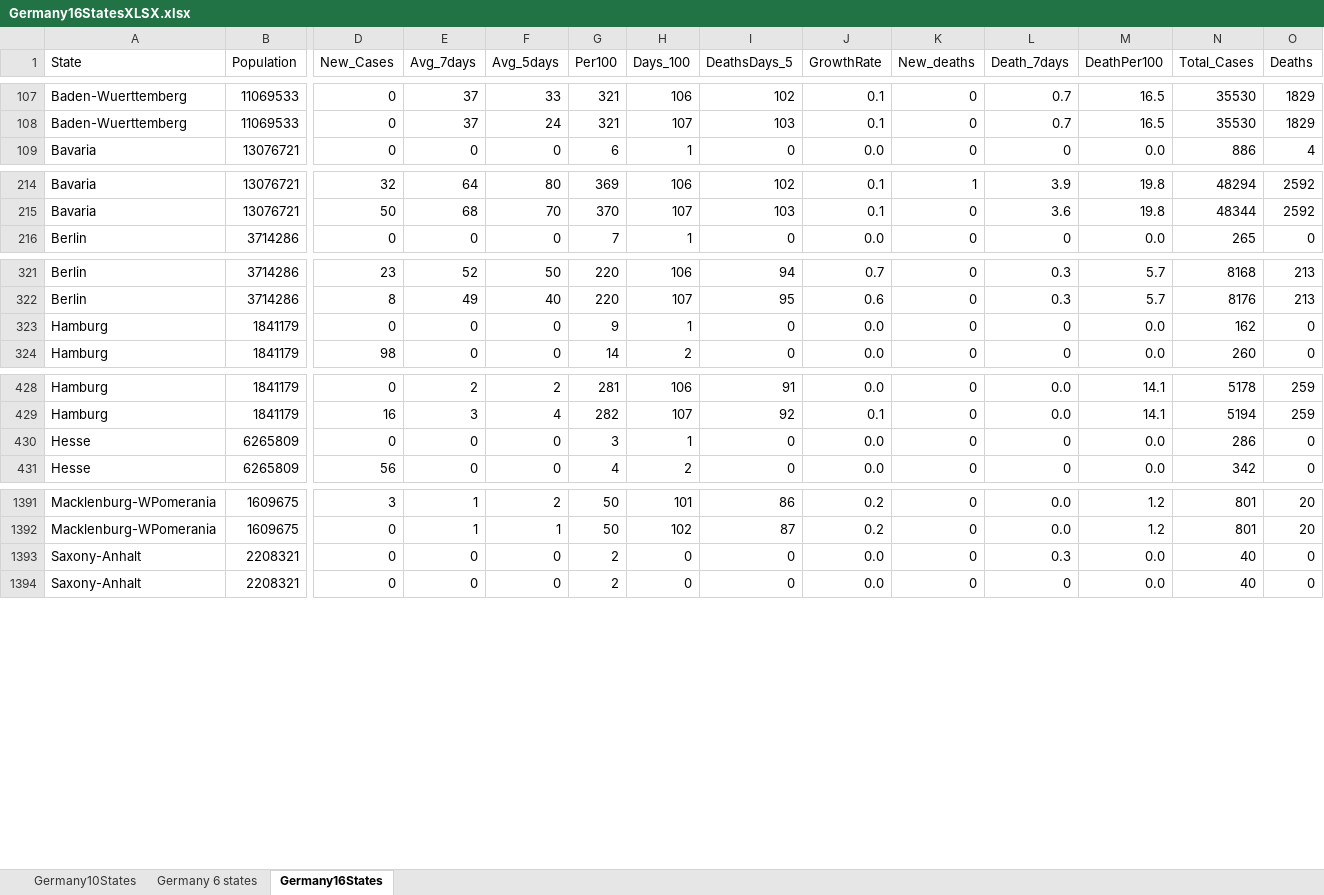
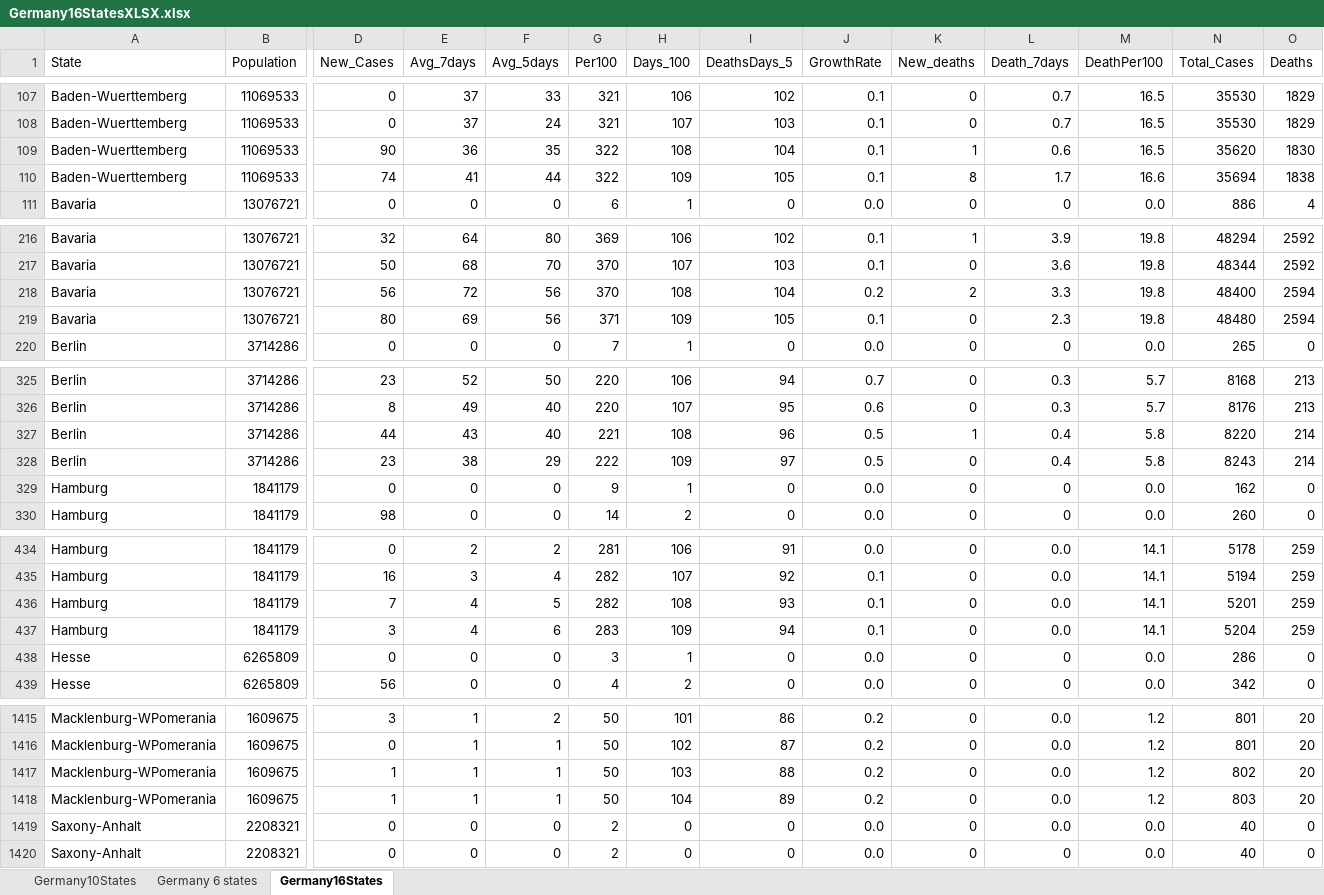
Before and after one commit to nyyubio/First_Website, an Excel workbook: public/data/Germany16StatesXLSX.xlsx, sheet Germany16States, drawn as a sheet; only a part is shown, gaps mark what is left out; values as stored, in another font and other column widths than the file's, no borders; addresses are those after the commit; rows hold the shown columns only; the diff covers the shown part only; the diff names each change by its address in the sheet, - before the commit and + after, or states it on an @@ line.

Commit message:
July 1 update
- Updated German data

```diff
--- a/public/data/Germany16StatesXLSX.xlsx (sheet Germany16States)
+++ b/public/data/Germany16StatesXLSX.xlsx (sheet Germany16States)
+row 109: Baden-Wuerttemberg | 11069533 | 90 | 36 | 35 | 322 | 108 | 104 | 0.1 | 1 | 0.6 | 16.5 | 35620 | 1830
+row 110: Baden-Wuerttemberg | 11069533 | 74 | 41 | 44 | 322 | 109 | 105 | 0.1 | 8 | 1.7 | 16.6 | 35694 | 1838
+row 218: Bavaria | 13076721 | 56 | 72 | 56 | 370 | 108 | 104 | 0.2 | 2 | 3.3 | 19.8 | 48400 | 2594
+row 219: Bavaria | 13076721 | 80 | 69 | 56 | 371 | 109 | 105 | 0.1 | 0 | 2.3 | 19.8 | 48480 | 2594
+row 327: Berlin | 3714286 | 44 | 43 | 40 | 221 | 108 | 96 | 0.5 | 1 | 0.4 | 5.8 | 8220 | 214
+row 328: Berlin | 3714286 | 23 | 38 | 29 | 222 | 109 | 97 | 0.5 | 0 | 0.4 | 5.8 | 8243 | 214
+row 436: Hamburg | 1841179 | 7 | 4 | 5 | 282 | 108 | 93 | 0.1 | 0 | 0.0 | 14.1 | 5201 | 259
+row 437: Hamburg | 1841179 | 3 | 4 | 6 | 283 | 109 | 94 | 0.1 | 0 | 0.0 | 14.1 | 5204 | 259
+row 1417: Macklenburg-WPomerania | 1609675 | 1 | 1 | 1 | 50 | 103 | 88 | 0.2 | 0 | 0.0 | 1.2 | 802 | 20
+row 1418: Macklenburg-WPomerania | 1609675 | 1 | 1 | 1 | 50 | 104 | 89 | 0.2 | 0 | 0.0 | 1.2 | 803 | 20
-L1419 (Death_7days): 0.3
+L1419 (Death_7days): 0.0
```
Also changed, not shown: 22 added rows elsewhere in this sheet, formulas that keep their value, static/data/Germany16StatesXLSX.xlsx, 44 other files.
